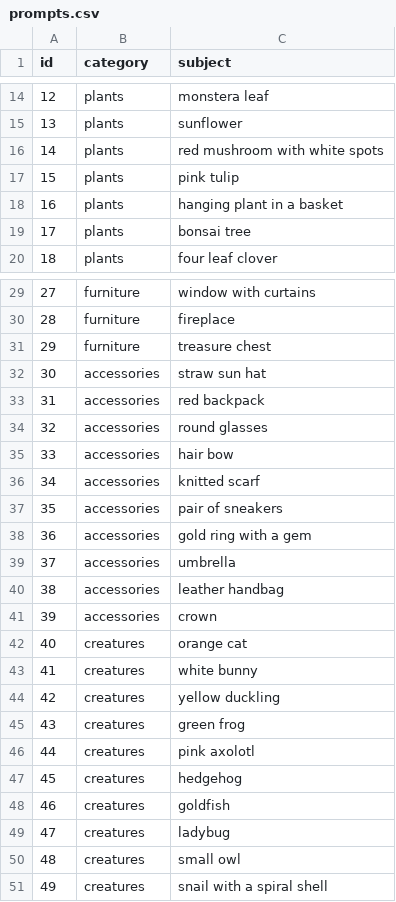
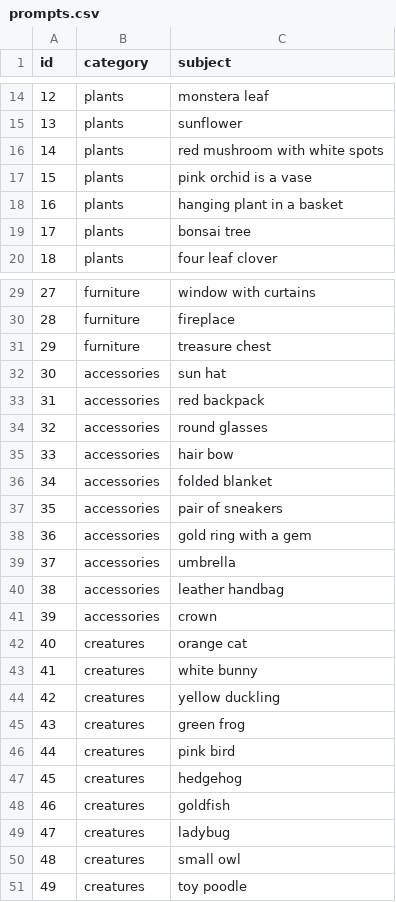
Before and after one commit to jesicag2/paint-by-pixel, a CSV file: eval/prompts.csv, drawn as a sheet; only a part is shown, gaps mark what is left out.

Commit message:
set the 50 hold out prompts and seeds

```diff
--- a/eval/prompts.csv
+++ b/eval/prompts.csv
@@ -16,3 +16,3 @@ id,category,subject
 14,plants,red mushroom with white spots
-15,plants,pink tulip
+15,plants,pink orchid is a vase
 16,plants,hanging plant in a basket
@@ -31,3 +31,3 @@ id,category,subject
 29,furniture,treasure chest
-30,accessories,straw sun hat
+30,accessories,sun hat
 31,accessories,red backpack
@@ -35,3 +35,3 @@ id,category,subject
 33,accessories,hair bow
-34,accessories,knitted scarf
+34,accessories,folded blanket
 35,accessories,pair of sneakers
@@ -45,3 +45,3 @@ id,category,subject
 43,creatures,green frog
-44,creatures,pink axolotl
+44,creatures,pink bird
 45,creatures,hedgehog
@@ -50,2 +50,2 @@ id,category,subject
 48,creatures,small owl
-49,creatures,snail with a spiral shell
+49,creatures,toy poodle
```
